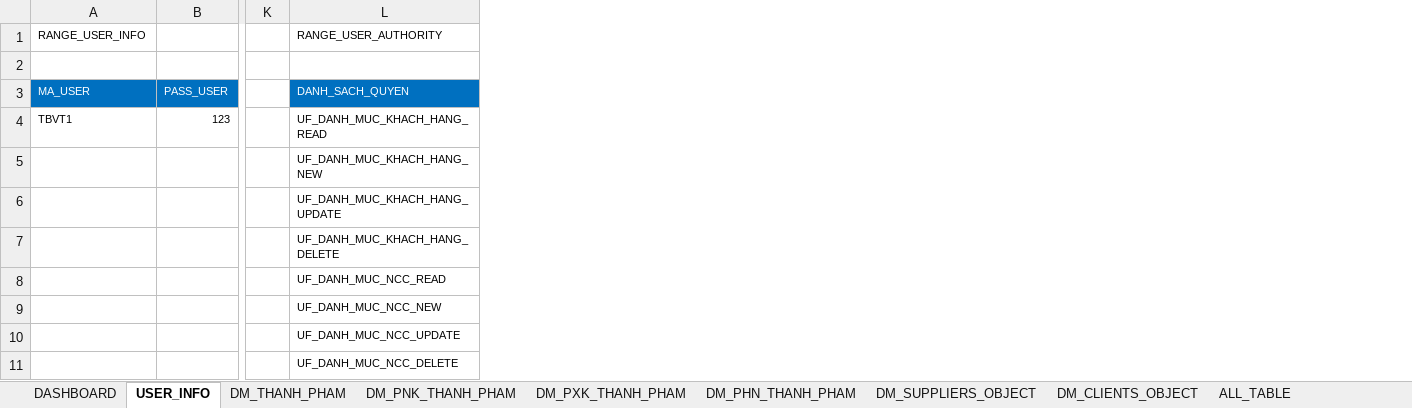
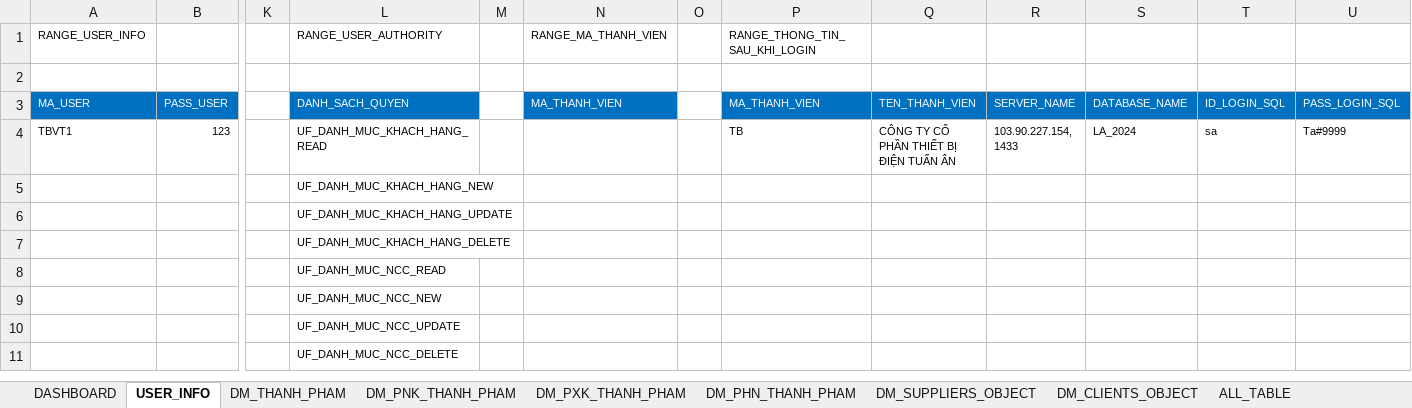
Before and after one commit to NGUYEN-LONG-BS/VBA_MINI_PROJECTS, an Excel workbook: VB05_QUAN_LY_KHO/KE_HOACH_SAN_XUAT.xlsm, sheet USER_INFO, drawn as a sheet; only a part is shown, gaps mark what is left out; values as stored, in another font and other column widths than the file's, no borders; the diff names each change by its address in the sheet, - before the commit and + after, or states it on an @@ line.

```diff
--- a/VB05_QUAN_LY_KHO/KE_HOACH_SAN_XUAT.xlsm (sheet USER_INFO)
+++ b/VB05_QUAN_LY_KHO/KE_HOACH_SAN_XUAT.xlsm (sheet USER_INFO)
+column M, empty
+column N, rows 1-3: RANGE_MA_THANH_VIEN |  | MA_THANH_VIEN
+column O, empty
+column P, rows 1-4: RANGE_THONG_TIN_SAU_KHI_LOGIN |  | MA_THANH_VIEN | TB
+column Q, rows 3-4: TEN_THANH_VIEN | CÔNG TY CỔ PHẦN THIẾT BỊ ĐIỆN TUẤN ÂN
+column R, rows 3-4: SERVER_NAME | 103.90.227.154, 1433
+column S, rows 3-4: DATABASE_NAME | LA_2024
+column T, rows 3-4: ID_LOGIN_SQL | sa
+column U, rows 3-4: PASS_LOGIN_SQL | Ta#9999
```
Also changed, not shown: 4 other files.
